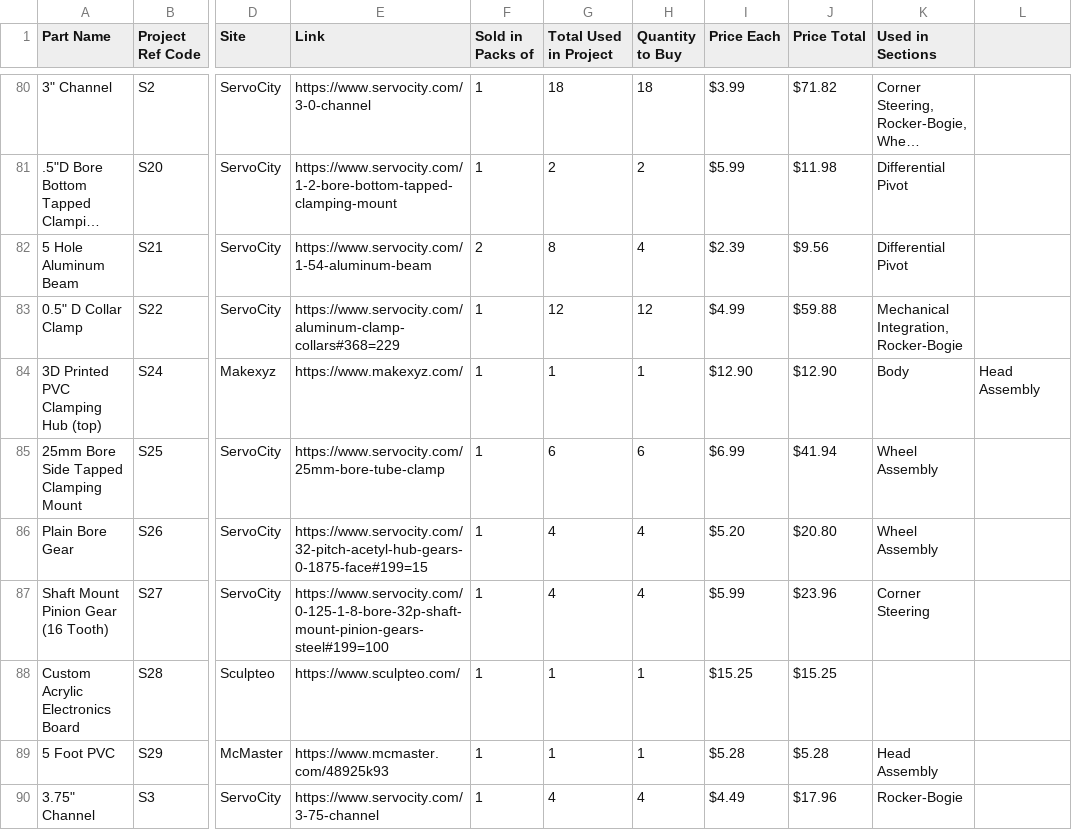
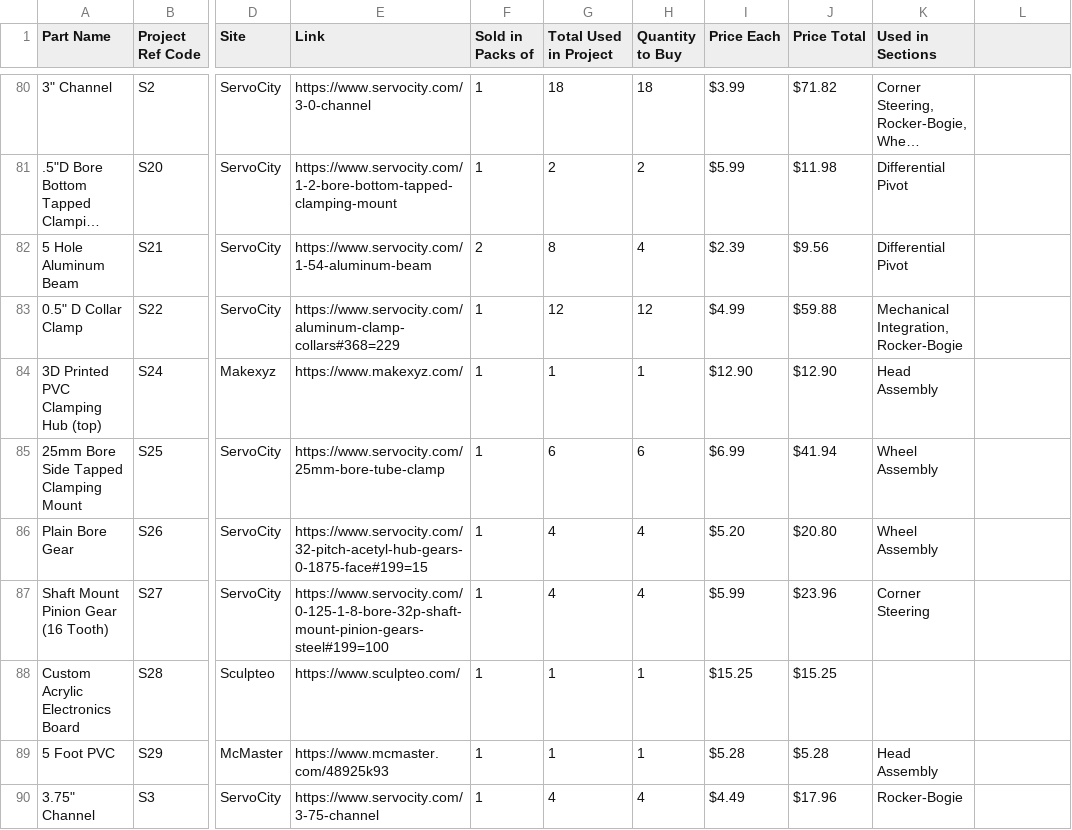
Before and after one commit to nasa-jpl/open-source-rover, a CSV file: parts_list/master_parts_list_raw.csv, drawn as a sheet; only a part is shown, gaps mark what is left out; long unchanged cells end in …; the diff names each change by its address in the sheet, - before the commit and + after, or states it on an @@ line.

Commit message:
fixed extra columns in parts list row 84

```diff
--- a/parts_list/master_parts_list_raw.csv
+++ b/parts_list/master_parts_list_raw.csv
-K84 (Used in Sections): Body
+K84 (Used in Sections): Head Assembly
-L84: Head Assembly
+L84: (empty)
```
